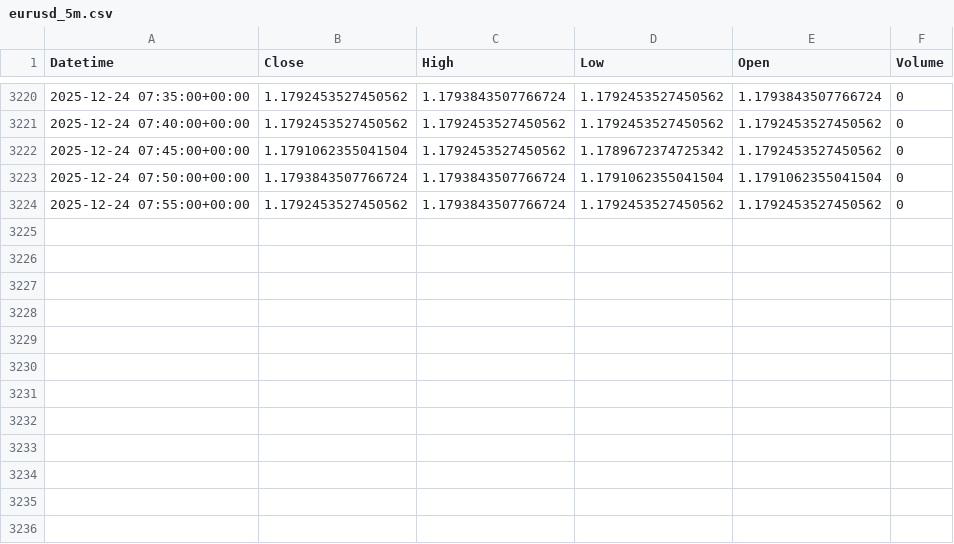
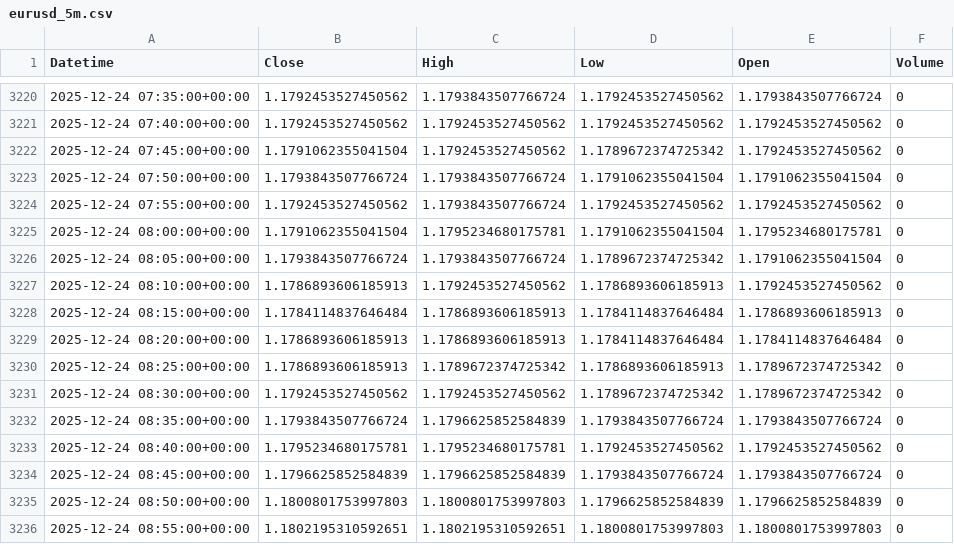
Before and after one commit to jsgaston82/IG-Trading, a CSV file: data/eurusd_5m.csv, drawn as a sheet; only a part is shown, gaps mark what is left out; the diff names each change by its address in the sheet, - before the commit and + after, or states it on an @@ line.

```diff
--- a/data/eurusd_5m.csv
+++ b/data/eurusd_5m.csv
+row 3225: 2025-12-24 08:00:00+00:00 | 1.1791062355041504 | 1.1795234680175781 | 1.1791062355041504 | 1.1795234680175781 | 0
+row 3226: 2025-12-24 08:05:00+00:00 | 1.1793843507766724 | 1.1793843507766724 | 1.1789672374725342 | 1.1791062355041504 | 0
+row 3227: 2025-12-24 08:10:00+00:00 | 1.1786893606185913 | 1.1792453527450562 | 1.1786893606185913 | 1.1792453527450562 | 0
+row 3228: 2025-12-24 08:15:00+00:00 | 1.1784114837646484 | 1.1786893606185913 | 1.1784114837646484 | 1.1786893606185913 | 0
+row 3229: 2025-12-24 08:20:00+00:00 | 1.1786893606185913 | 1.1786893606185913 | 1.1784114837646484 | 1.1784114837646484 | 0
+row 3230: 2025-12-24 08:25:00+00:00 | 1.1786893606185913 | 1.1789672374725342 | 1.1786893606185913 | 1.1789672374725342 | 0
+row 3231: 2025-12-24 08:30:00+00:00 | 1.1792453527450562 | 1.1792453527450562 | 1.1789672374725342 | 1.1789672374725342 | 0
+row 3232: 2025-12-24 08:35:00+00:00 | 1.1793843507766724 | 1.1796625852584839 | 1.1793843507766724 | 1.1793843507766724 | 0
+row 3233: 2025-12-24 08:40:00+00:00 | 1.1795234680175781 | 1.1795234680175781 | 1.1792453527450562 | 1.1792453527450562 | 0
+row 3234: 2025-12-24 08:45:00+00:00 | 1.1796625852584839 | 1.1796625852584839 | 1.1793843507766724 | 1.1793843507766724 | 0
+row 3235: 2025-12-24 08:50:00+00:00 | 1.1800801753997803 | 1.1800801753997803 | 1.1796625852584839 | 1.1796625852584839 | 0
+row 3236: 2025-12-24 08:55:00+00:00 | 1.1802195310592651 | 1.1802195310592651 | 1.1800801753997803 | 1.1800801753997803 | 0
```
